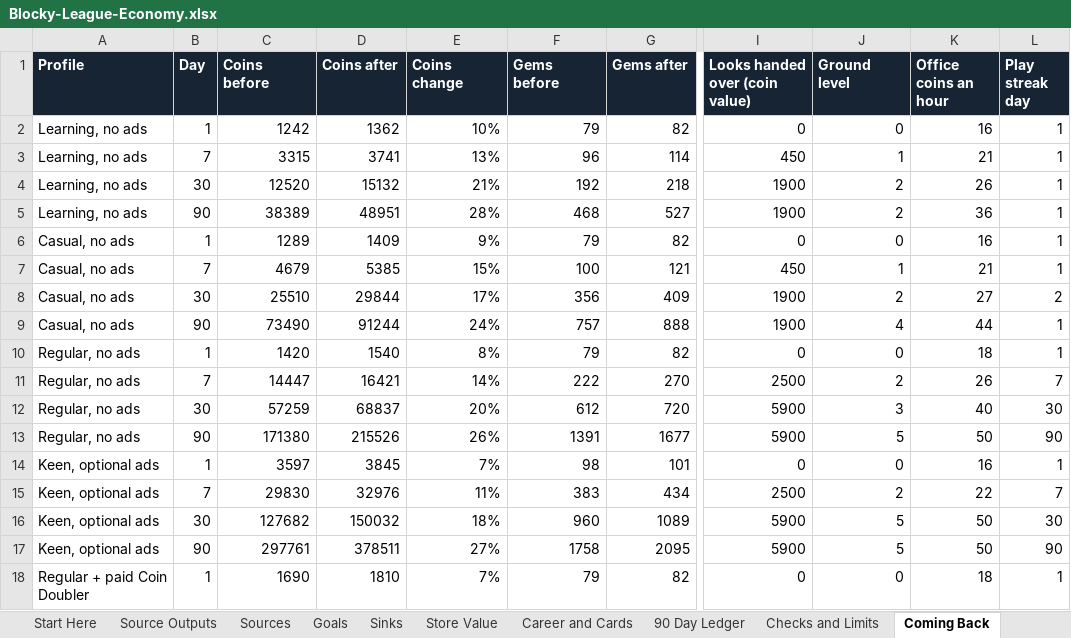
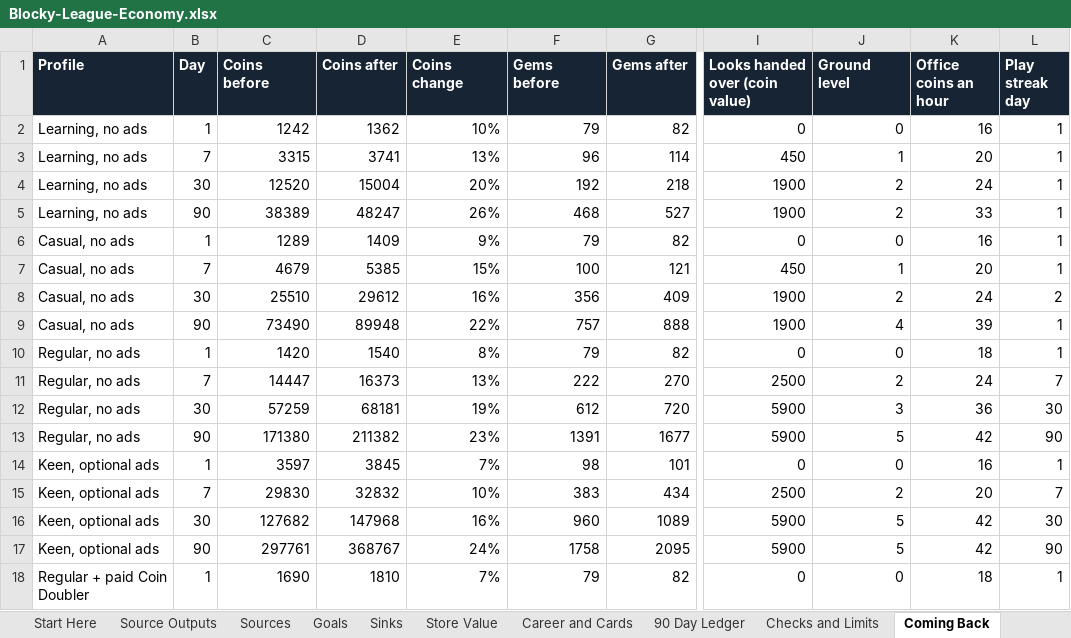
Before and after one commit to iSharaf6/blocky-league, an Excel workbook: docs/economy/Blocky-League-Economy.xlsx, sheet Coming Back, drawn as a sheet; only a part is shown, gaps mark what is left out; values as stored, in another font and other column widths than the file's, no borders; the diff covers the shown part only; the diff names each change by its address in the sheet, - before the commit and + after, or states it on an @@ line.

Commit message:
Place ads at the natural breaks and audit the whole economy
Ads: a half-time interstitial beside the one before a kick-off (never a drill,
a Moment, the first match or before two matches; a portal asks only 170 s after
its last ad, inside the SDK's 3 minute spacing), HEAL A PLAYER for a rewarded
ad once a day, and a lost Club Run round can be replayed once. Every gem
shortcut now has an ad beside it.

Economy: the career is simulated on the game's own engine for 180 days and
held to 22 stated bars. On its evidence the ticket office's top rates come
down (club income stays under a quarter of a day's coins), sponsor offers come
eight matchdays apart instead of three (CASH NOW paid 2.4 times a running
deal), and the home scout's fee closes a sign-and-sell profit. Twenty checks
pass. Two are left open for the owner and recorded: coins outrun every sink
after about eight weeks of daily play, and scout cards make players free.

```diff
--- a/docs/economy/Blocky-League-Economy.xlsx (sheet Coming Back)
+++ b/docs/economy/Blocky-League-Economy.xlsx (sheet Coming Back)
-K3 (Office coins an hour): 21
+K3 (Office coins an hour): 20
-D4 (Coins after): 15132
+D4 (Coins after): 15004
-E4 (Coins change): 21%
+E4 (Coins change): 20%
-K4 (Office coins an hour): 26
+K4 (Office coins an hour): 24
-D5 (Coins after): 48951
+D5 (Coins after): 48247
-E5 (Coins change): 28%
+E5 (Coins change): 26%
-K5 (Office coins an hour): 36
+K5 (Office coins an hour): 33
-K7 (Office coins an hour): 21
+K7 (Office coins an hour): 20
-D8 (Coins after): 29844
+D8 (Coins after): 29612
-E8 (Coins change): 17%
+E8 (Coins change): 16%
-K8 (Office coins an hour): 27
+K8 (Office coins an hour): 24
-D9 (Coins after): 91244
+D9 (Coins after): 89948
-E9 (Coins change): 24%
+E9 (Coins change): 22%
-K9 (Office coins an hour): 44
+K9 (Office coins an hour): 39
-D11 (Coins after): 16421
+D11 (Coins after): 16373
-E11 (Coins change): 14%
+E11 (Coins change): 13%
-K11 (Office coins an hour): 26
+K11 (Office coins an hour): 24
-D12 (Coins after): 68837
+D12 (Coins after): 68181
-E12 (Coins change): 20%
+E12 (Coins change): 19%
-K12 (Office coins an hour): 40
+K12 (Office coins an hour): 36
-D13 (Coins after): 215526
+D13 (Coins after): 211382
-E13 (Coins change): 26%
+E13 (Coins change): 23%
-K13 (Office coins an hour): 50
+K13 (Office coins an hour): 42
-D15 (Coins after): 32976
+D15 (Coins after): 32832
-E15 (Coins change): 11%
+E15 (Coins change): 10%
-K15 (Office coins an hour): 22
+K15 (Office coins an hour): 20
-D16 (Coins after): 150032
+D16 (Coins after): 147968
-E16 (Coins change): 18%
+E16 (Coins change): 16%
-K16:K17 (Office coins an hour): 50
+K16:K17 (Office coins an hour): 42
-D17 (Coins after): 378511
+D17 (Coins after): 368767
-E17 (Coins change): 27%
+E17 (Coins change): 24%
```
Also changed, not shown: 9 edited cells elsewhere in this sheet, sheet 90 Day Ledger, sheet Club Income, sheet Portal, sheet Goals, sheet Source Outputs, sheet Start Here, 3 more sheets, other sheet tabs, charts or pictures, 25 other files.
